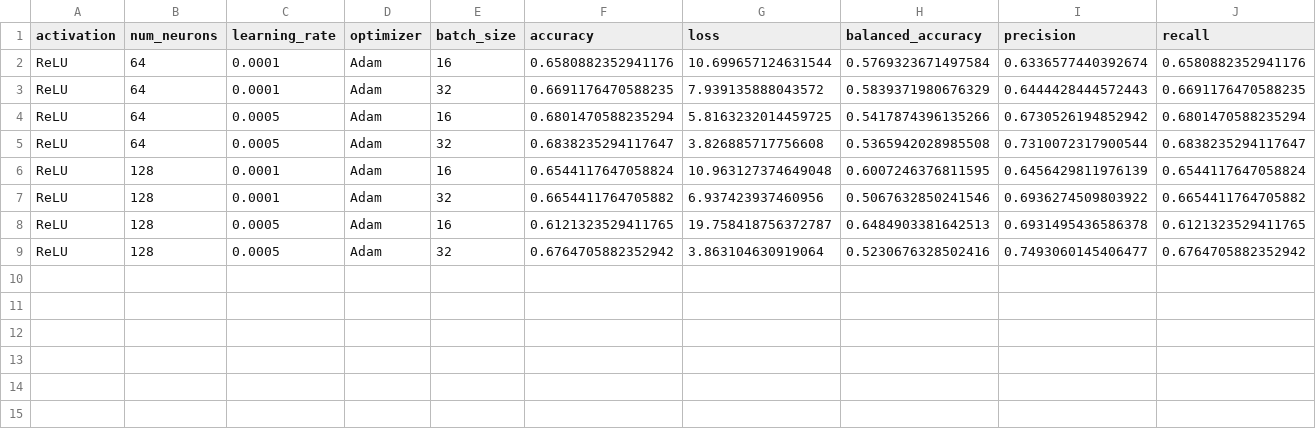
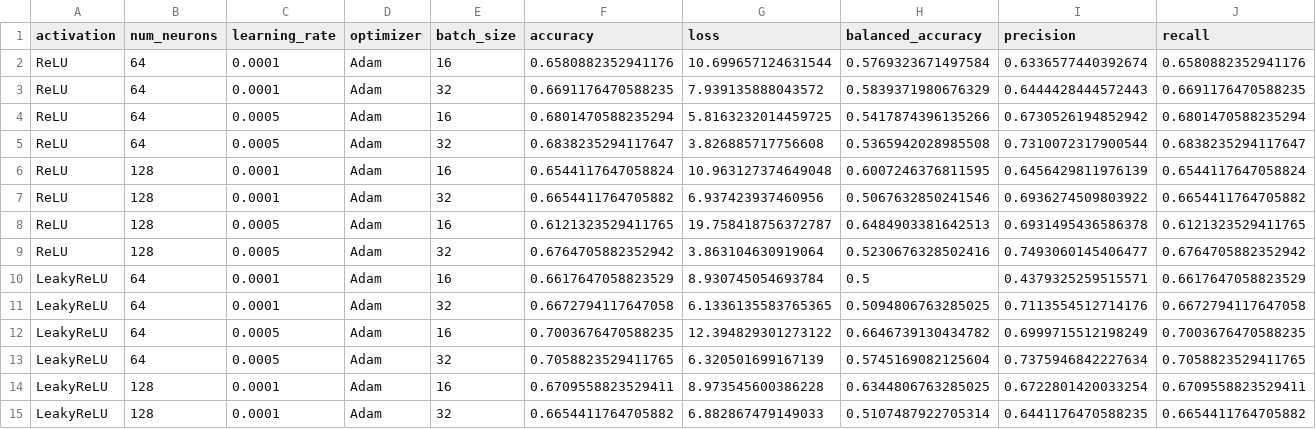
Before and after one commit to azradedic/Defect-Detection-Using-CNN, a CSV file: results/metrics/experiment_results.csv, drawn as a sheet; only a part is shown; rows hold the shown columns only; the diff names each change by its address in the sheet, - before the commit and + after, or states it on an @@ line.

Commit message:
Add results folder with experiment metrics and plots

```diff
--- a/results/metrics/experiment_results.csv
+++ b/results/metrics/experiment_results.csv
+row 10: LeakyReLU | 64 | 0.0001 | Adam | 16 | 0.6617647058823529 | 8.930745054693784 | 0.5 | 0.4379325259515571 | 0.6617647058823529
+row 11: LeakyReLU | 64 | 0.0001 | Adam | 32 | 0.6672794117647058 | 6.1336135583765365 | 0.5094806763285025 | 0.7113554512714176 | 0.6672794117647058
+row 12: LeakyReLU | 64 | 0.0005 | Adam | 16 | 0.7003676470588235 | 12.394829301273122 | 0.6646739130434782 | 0.6999715512198249 | 0.7003676470588235
+row 13: LeakyReLU | 64 | 0.0005 | Adam | 32 | 0.7058823529411765 | 6.320501699167139 | 0.5745169082125604 | 0.7375946842227634 | 0.7058823529411765
+row 14: LeakyReLU | 128 | 0.0001 | Adam | 16 | 0.6709558823529411 | 8.973545600386228 | 0.6344806763285025 | 0.6722801420033254 | 0.6709558823529411
+row 15: LeakyReLU | 128 | 0.0001 | Adam | 32 | 0.6654411764705882 | 6.882867479149033 | 0.5107487922705314 | 0.6441176470588235 | 0.6654411764705882
```
Also changed, not shown: 12 other files.
